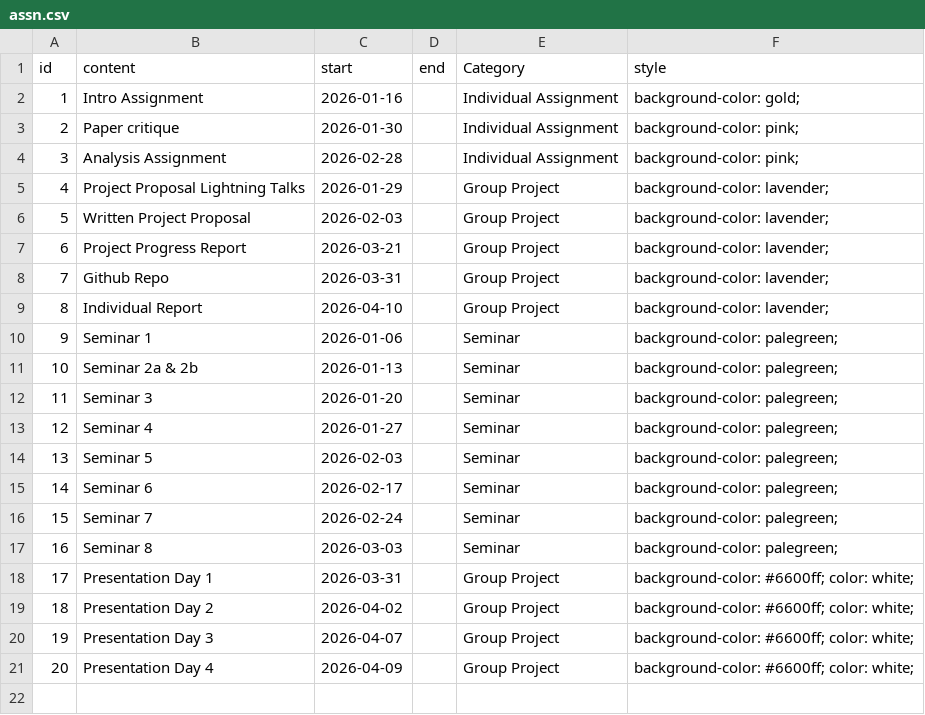
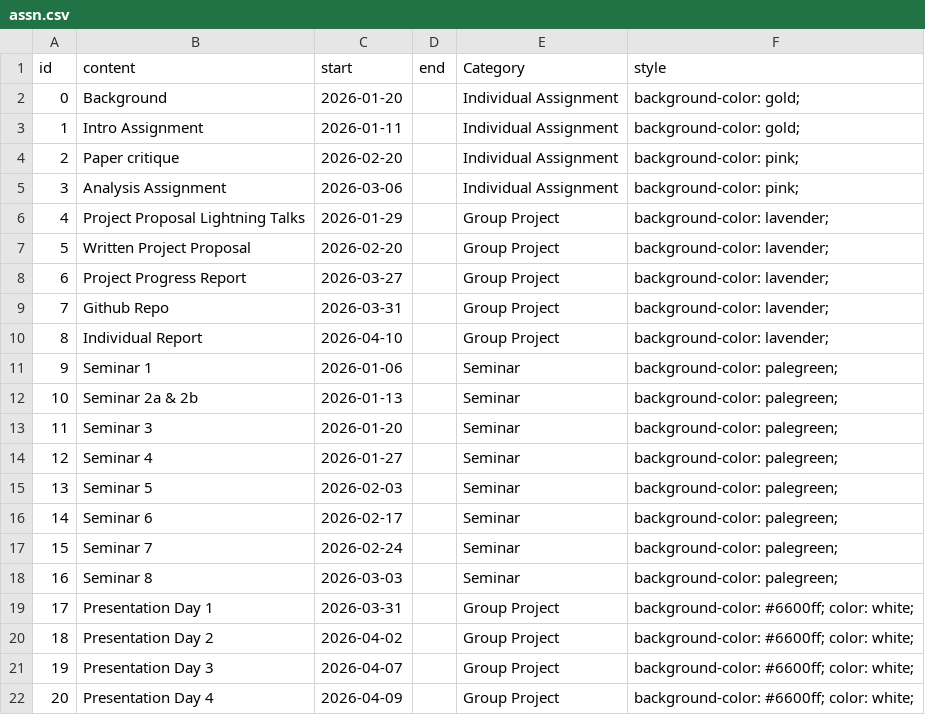
Before and after one commit to STAT540-UBC/stat540-ubc.github.io, a CSV file: course-admin/assn.csv, drawn as a sheet.

Commit message:
update assignment timeline

```diff
--- a/course-admin/assn.csv
+++ b/course-admin/assn.csv
@@ -1,8 +1,9 @@
 id,content,start,end,Category,style
-1,Intro Assignment,2026-01-16,,Individual Assignment,background-color: gold;
-2,Paper critique,2026-01-30,,Individual Assignment,background-color: pink;
-3,Analysis Assignment,2026-02-28,,Individual Assignment,background-color: pink;
+0,Background,2026-01-20,,Individual Assignment,background-color: gold;
+1,Intro Assignment,2026-01-11,,Individual Assignment,background-color: gold;
+2,Paper critique,2026-02-20,,Individual Assignment,background-color: pink;
+3,Analysis Assignment,2026-03-06,,Individual Assignment,background-color: pink;
 4,Project Proposal Lightning Talks,2026-01-29,,Group Project,background-color: lavender;
-5,Written Project Proposal,2026-02-03,,Group Project,background-color: lavender;
-6,Project Progress Report,2026-03-21,,Group Project,background-color: lavender;
+5,Written Project Proposal,2026-02-20,,Group Project,background-color: lavender;
+6,Project Progress Report,2026-03-27,,Group Project,background-color: lavender;
 7,Github Repo,2026-03-31,,Group Project,background-color: lavender;
```
Also changed, not shown: 7 other files.
